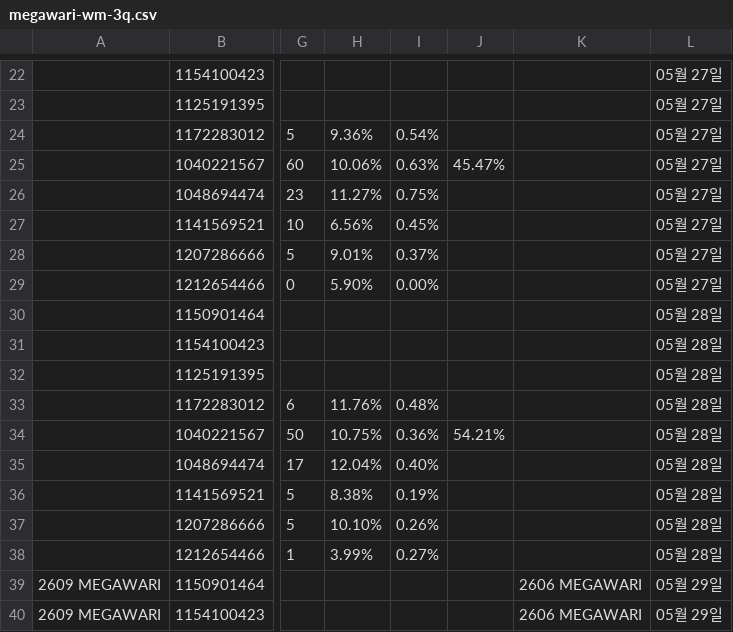
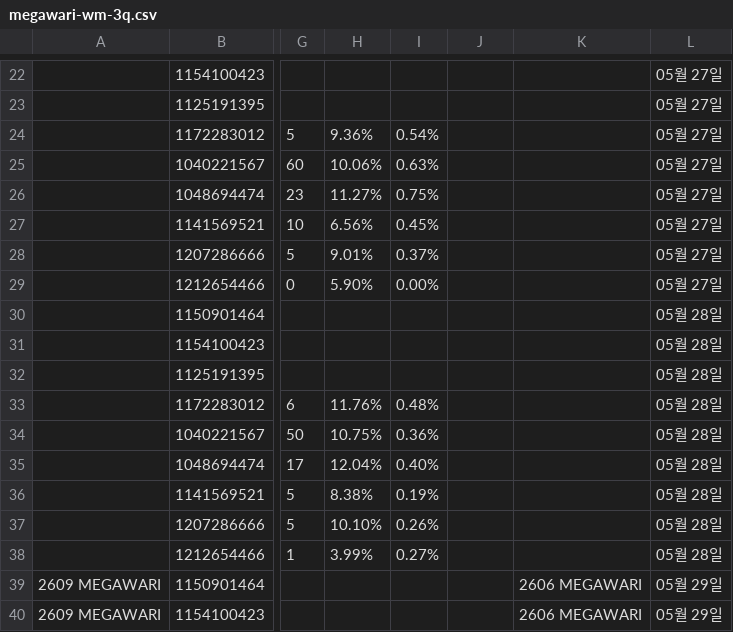
Before and after one commit to qlrltm123-a11y/creative-dashboard, a CSV file: data/megawari-wm-3q.csv, drawn as a sheet; only a part is shown, gaps mark what is left out; the diff names each change by its address in the sheet, - before the commit and + after, or states it on an @@ line.

Commit message:
chore: 시트 자동 동기화 2026-08-28T02:28 (data/megawari-wm-3q.csv)

```diff
--- a/data/megawari-wm-3q.csv
+++ b/data/megawari-wm-3q.csv
-J25: 45.47%
+J25: (empty)
-J34: 54.21%
+J34: (empty)
```
